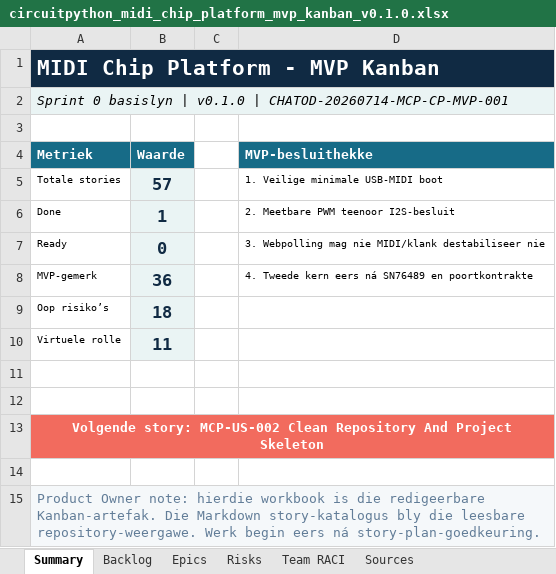
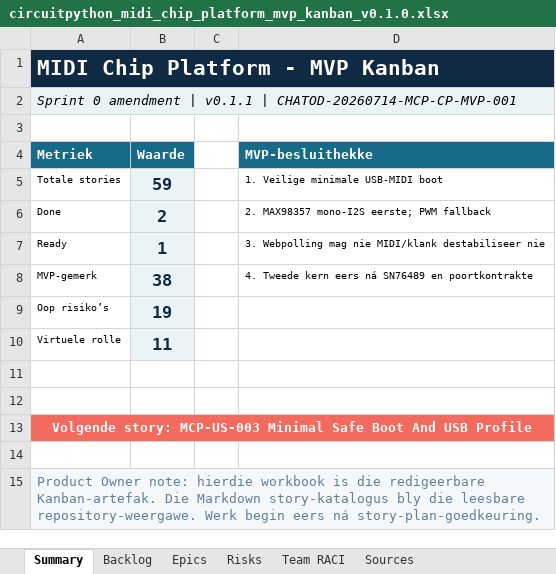
Before and after one commit to pappavis/circuitpython-midi-chip-platform, an Excel workbook: outputs/CHATOD-20260714-MCP-CP-MVP-001/circuitpython_midi_chip_platform_mvp_kanban_v0.1.0.xlsx, sheet Summary, drawn as a sheet; values as stored, in another font and other column widths than the file's, no borders; the diff names each change by its address in the sheet, - before the commit and + after, or states it on an @@ line.

Commit message:
docs: prioritize mono i2s audio path

```diff
--- a/outputs/CHATOD-20260714-MCP-CP-MVP-001/circuitpython_midi_chip_platform_mvp_kanban_v0.1.0.xlsx (sheet Summary)
+++ b/outputs/CHATOD-20260714-MCP-CP-MVP-001/circuitpython_midi_chip_platform_mvp_kanban_v0.1.0.xlsx (sheet Summary)
-A2 (Metriek): Sprint 0 basislyn | v0.1.0 | CHATOD-20260714-MCP-CP-MVP-001
+A2 (Metriek): Sprint 0 amendment | v0.1.1 | CHATOD-20260714-MCP-CP-MVP-001
-B5 (Waarde): 57
+B5 (Waarde): 59
-B6 (Waarde): 1
+B6 (Waarde): 2
-D6 (MVP-besluithekke): 2. Meetbare PWM teenoor I2S-besluit
+D6 (MVP-besluithekke): 2. MAX98357 mono-I2S eerste; PWM fallback
-B7 (Waarde): 0
+B7 (Waarde): 1
-B8 (Waarde): 36
+B8 (Waarde): 38
-B9 (Waarde): 18
+B9 (Waarde): 19
-A13 (Metriek): Volgende story: MCP-US-002 Clean Repository And Project Skeleton
+A13 (Metriek): Volgende story: MCP-US-003 Minimal Safe Boot And USB Profile
```
Also changed, not shown: sheet Backlog, sheet Sources, sheet Risks, sheet Epics, formulas that keep their value, 17 other files.
